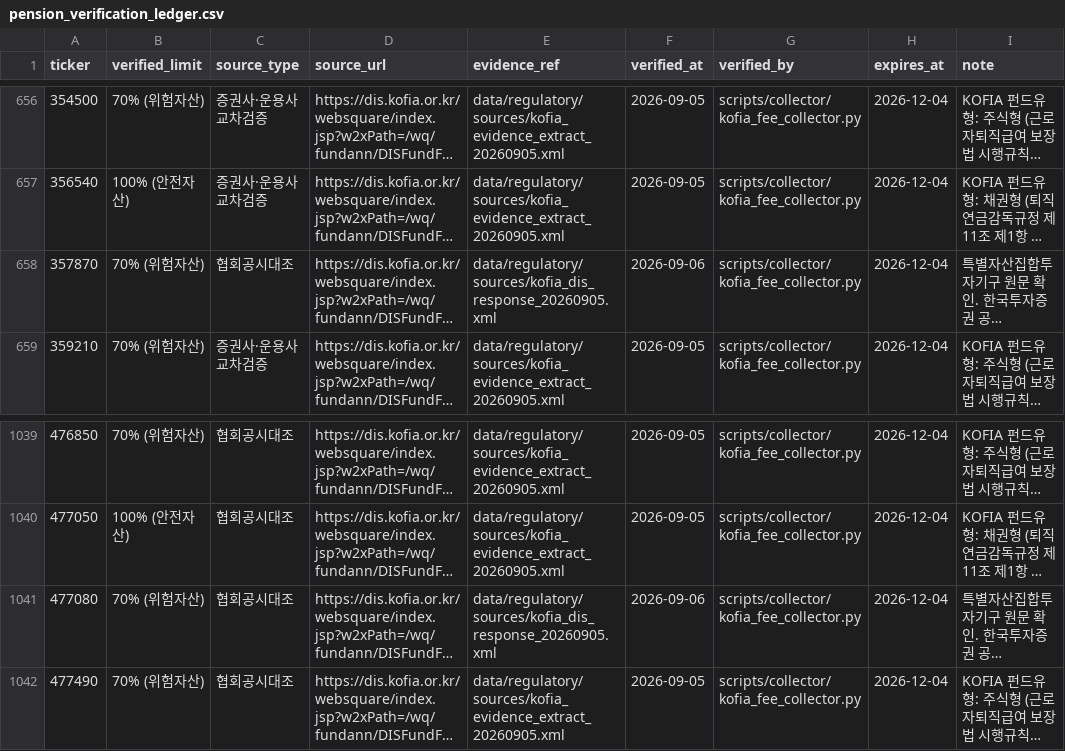
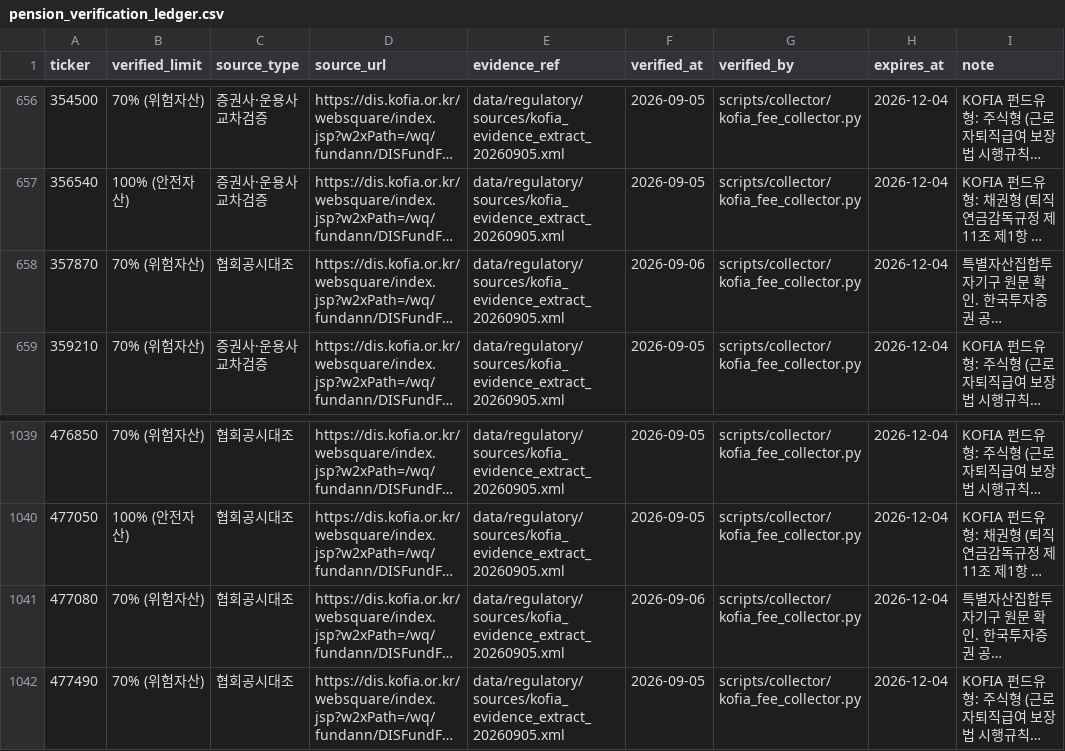
Before and after one commit to neo-alpha-research/etf-campus, a CSV file: data/regulatory/pension_verification_ledger.csv, drawn as a sheet; only a part is shown, gaps mark what is left out; long unchanged cells end in …; the diff names each change by its address in the sheet, - before the commit and + after, or states it on an @@ line.

Commit message:
fix(regulatory): fix CI evidence date resolution and point raw xml to committed extract

```diff
--- a/data/regulatory/pension_verification_ledger.csv
+++ b/data/regulatory/pension_verification_ledger.csv
-E658 (evidence_ref): data/regulatory/sources/kofia_dis_response_20260905.xml
+E658 (evidence_ref): data/regulatory/sources/kofia_evidence_extract_20260905.xml
-E1041 (evidence_ref): data/regulatory/sources/kofia_dis_response_20260905.xml
+E1041 (evidence_ref): data/regulatory/sources/kofia_evidence_extract_20260905.xml
```
Also changed, not shown: 4 other files.
